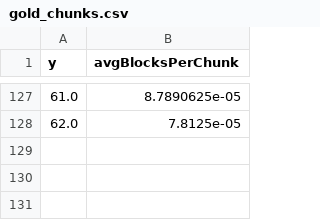
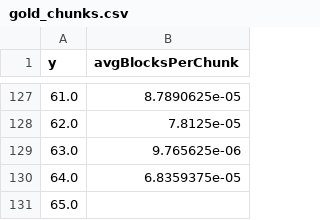
Before and after one commit to nuhtan/minecraftAnalysis, a CSV file: results/gold_chunks.csv, drawn as a sheet; only a part is shown, gaps mark what is left out; the diff names each change by its address in the sheet, - before the commit and + after, or states it on an @@ line.

```diff
--- a/results/gold_chunks.csv
+++ b/results/gold_chunks.csv
+row 129: 63.0 | 9.765625e-06
+row 130: 64.0 | 6.8359375e-05
+row 131: 65.0
```
Also changed, not shown: results/air_chunks.csv, results/chunks_air_full_range.csv, 54 other files.
